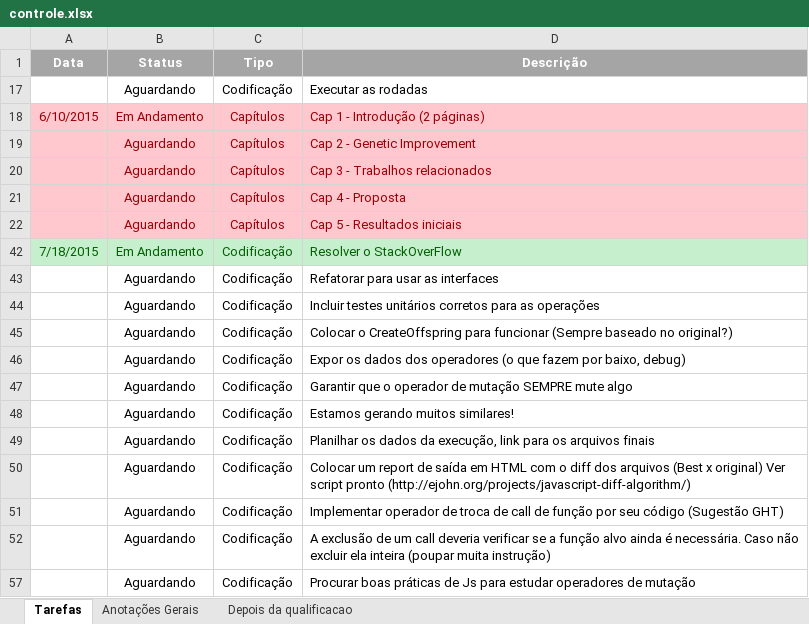
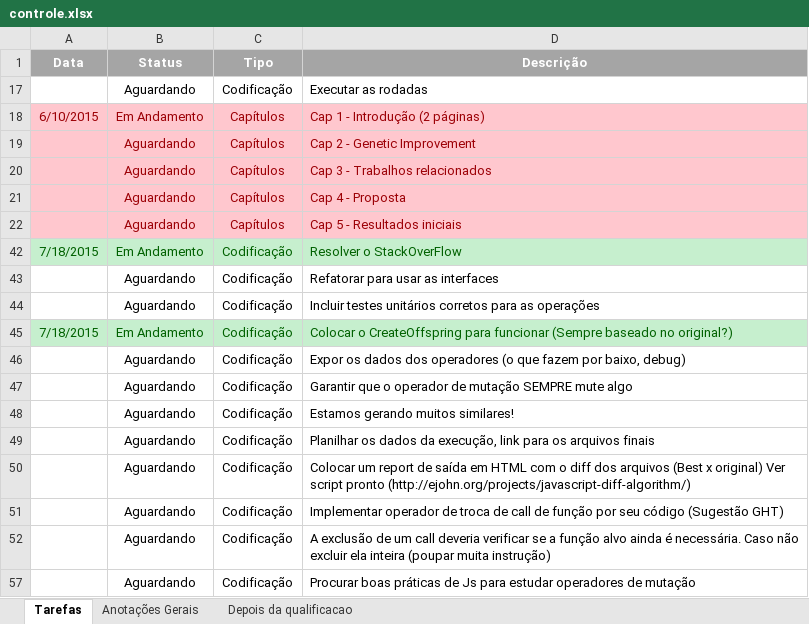
Before and after one commit to ffarzat/JavascriptParser, an Excel workbook: controle.xlsx, sheet Tarefas, drawn as a sheet; values as stored, in another font and other column widths than the file's, no borders; the diff names each change by its address in the sheet, - before the commit and + after, or states it on an @@ line.

Commit message:
Pegando o Create para trata

```diff
--- a/controle.xlsx (sheet Tarefas)
+++ b/controle.xlsx (sheet Tarefas)
-A45 (Data): (empty)
+A45 (Data): 7/18/2015
-A45:D45 fill: none
+A45:D45 fill: #C6EFCE
-B45 (Status): Aguardando
+B45 (Status): Em Andamento
-B45:D45 text colour: black
+B45:D45 text colour: #006100
```
